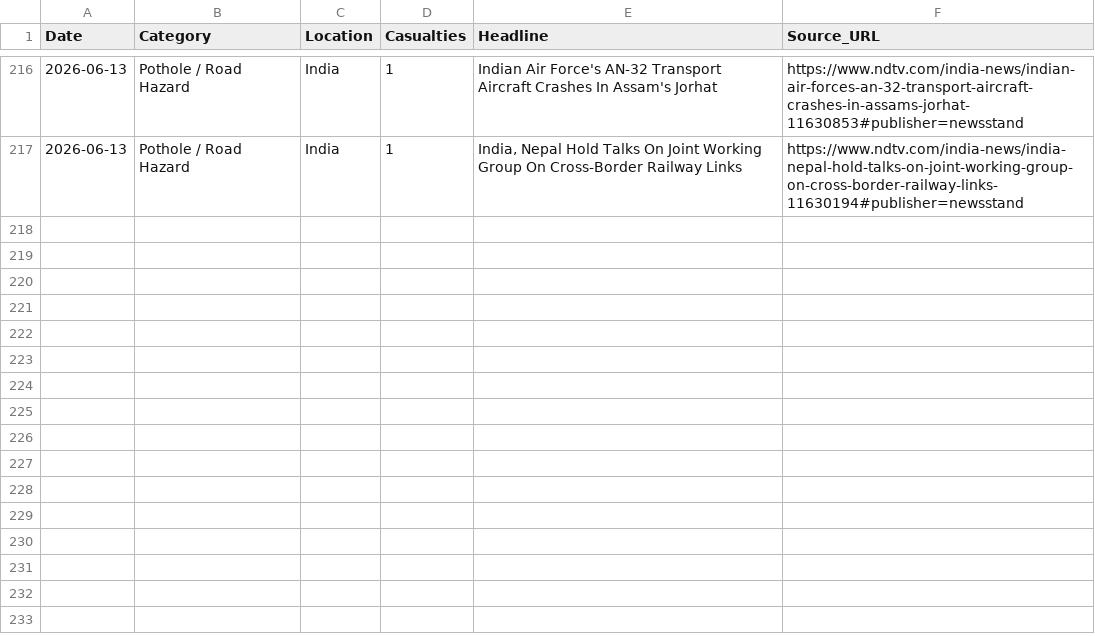
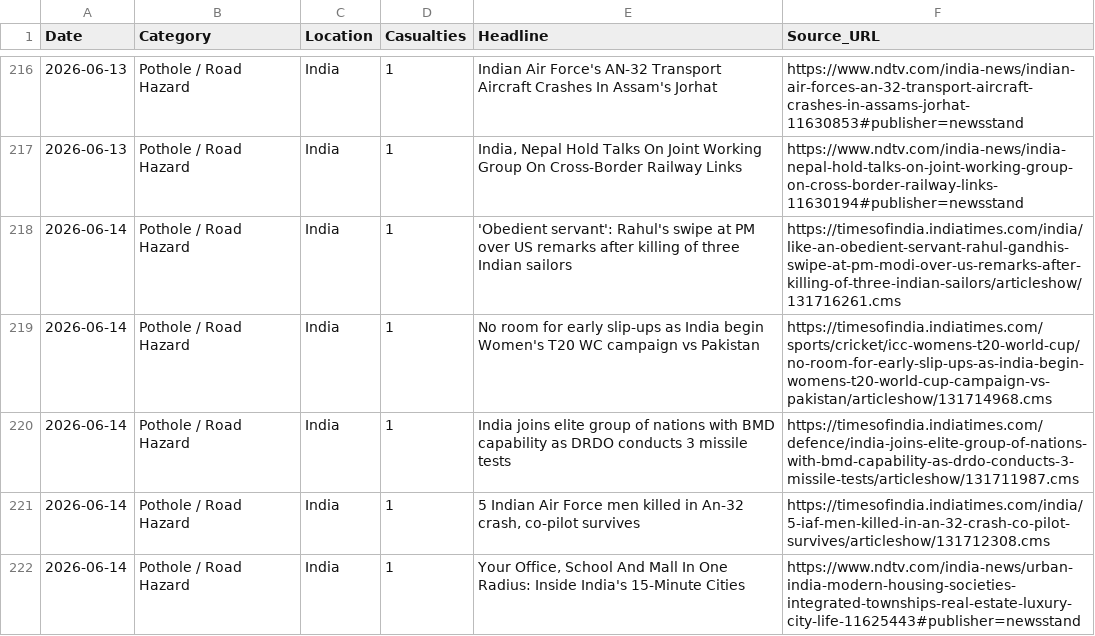
Before and after one commit to SonuK29/accountability-tracker., a CSV file: data.csv, drawn as a sheet; only a part is shown, gaps mark what is left out; the diff names each change by its address in the sheet, - before the commit and + after, or states it on an @@ line.

```diff
--- a/data.csv
+++ b/data.csv
+row 218: 2026-06-14 | Pothole / Road Hazard | India | 1 | 'Obedient servant': Rahul's swipe at PM over US remarks after killing of three Indian sailors | https://timesofindia.indiatimes.com/india/like-an-obedient-servant-rahul-gandhis-swipe-at-pm-modi-over-us-remarks-after-killing-of-three-indian-sailors/articleshow/131716261.cms
+row 219: 2026-06-14 | Pothole / Road Hazard | India | 1 | No room for early slip-ups as India begin Women's T20 WC campaign vs Pakistan | https://timesofindia.indiatimes.com/sports/cricket/icc-womens-t20-world-cup/no-room-for-early-slip-ups-as-india-begin-womens-t20-world-cup-campaign-vs-pakistan/articleshow/131714968.cms
+row 220: 2026-06-14 | Pothole / Road Hazard | India | 1 | India joins elite group of nations with BMD capability as DRDO conducts 3 missile tests | https://timesofindia.indiatimes.com/defence/india-joins-elite-group-of-nations-with-bmd-capability-as-drdo-conducts-3-missile-tests/articleshow/131711987.cms
+row 221: 2026-06-14 | Pothole / Road Hazard | India | 1 | 5 Indian Air Force men killed in An-32 crash, co-pilot survives | https://timesofindia.indiatimes.com/india/5-iaf-men-killed-in-an-32-crash-co-pilot-survives/articleshow/131712308.cms
+row 222: 2026-06-14 | Pothole / Road Hazard | India | 1 | Your Office, School And Mall In One Radius: Inside India's 15-Minute Cities | https://www.ndtv.com/india-news/urban-india-modern-housing-societies-integrated-townships-real-estate-luxury-city-life-11625443#publisher=newsstand
```
